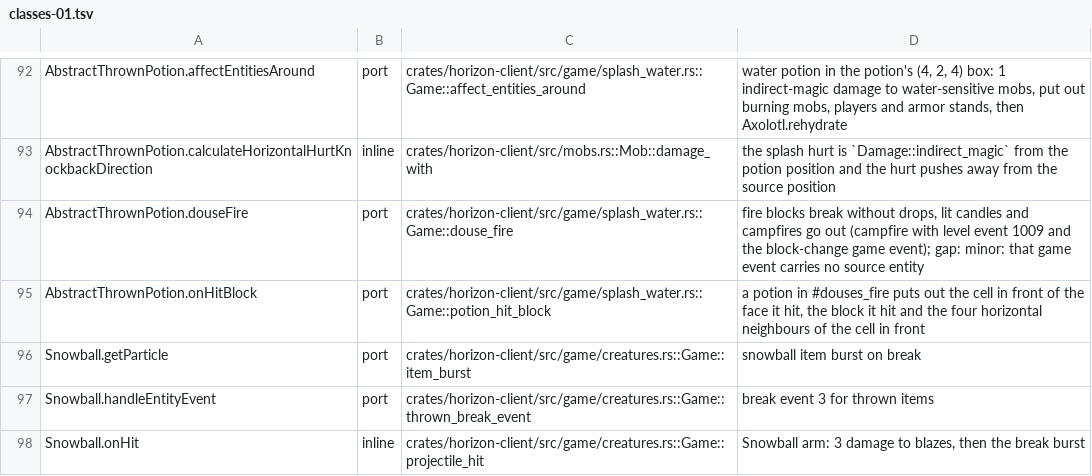
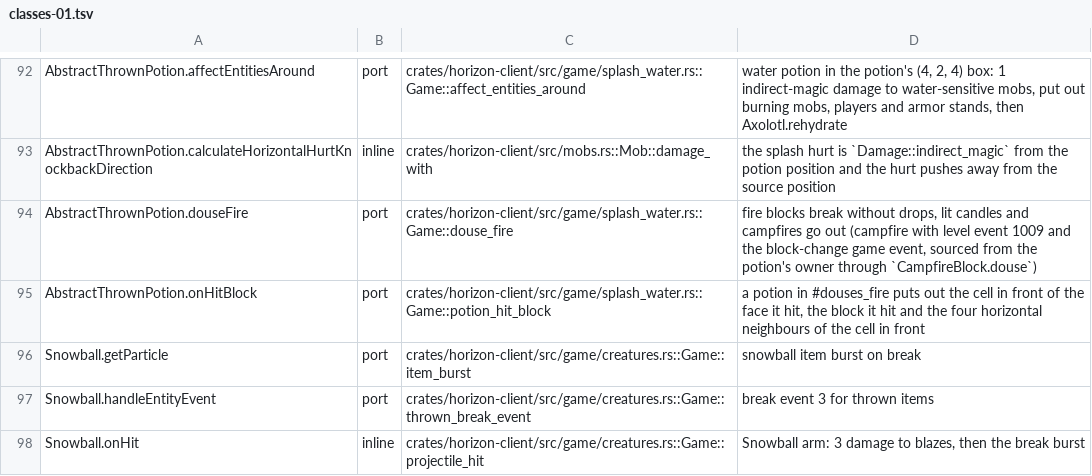
Before and after one commit to heyskylo/horizon-ios, a TSV file: tools/port_map/classes-01.tsv, drawn as a sheet; only a part is shown, gaps mark what is left out.

Commit message:
port_map: AbstractThrownPotion.douseFire carries the owner's source
The campfire's block-change event is posted from the potion's owner.

```diff
--- a/tools/port_map/classes-01.tsv
+++ b/tools/port_map/classes-01.tsv
@@ -93,3 +93,3 @@ AbstractThrownPotion.affectEntitiesAround	port	crates/horizon-client/src/game/sp
 AbstractThrownPotion.calculateHorizontalHurtKnockbackDirection	inline	crates/horizon-client/src/mobs.rs::Mob::damage_with	the splash hurt is `Damage::indirect_magic` from the potion position and the hurt pushes away from the source position
-AbstractThrownPotion.douseFire	port	crates/horizon-client/src/game/splash_water.rs::Game::douse_fire	fire blocks break without drops, lit candles and campfires go out (campfire with level event 1009 and the block-change game event); gap: minor: that game event carries no source entity
+AbstractThrownPotion.douseFire	port	crates/horizon-client/src/game/splash_water.rs::Game::douse_fire	fire blocks break without drops, lit candles and campfires go out (campfire with level event 1009 and the block-change game event, sourced from the potion's owner through `CampfireBlock.douse`)
 AbstractThrownPotion.onHitBlock	port	crates/horizon-client/src/game/splash_water.rs::Game::potion_hit_block	a potion in #douses_fire puts out the cell in front of the face it hit, the block it hit and the four horizontal neighbours of the cell in front
```
